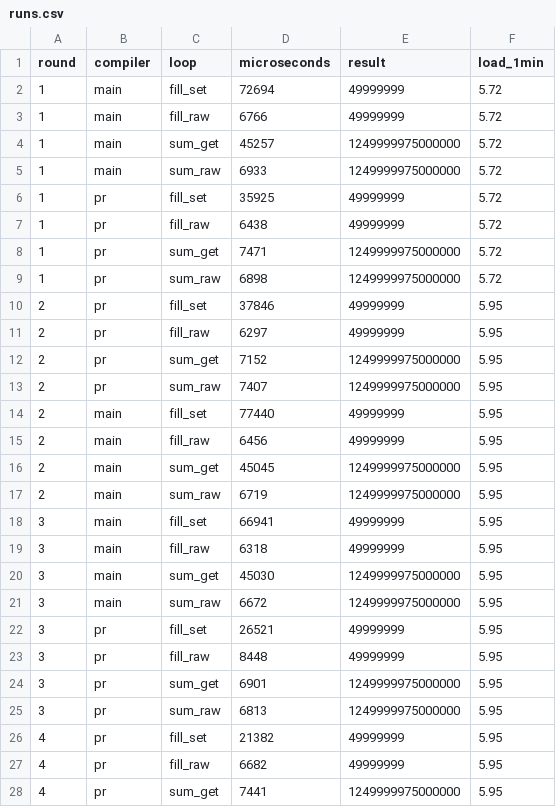
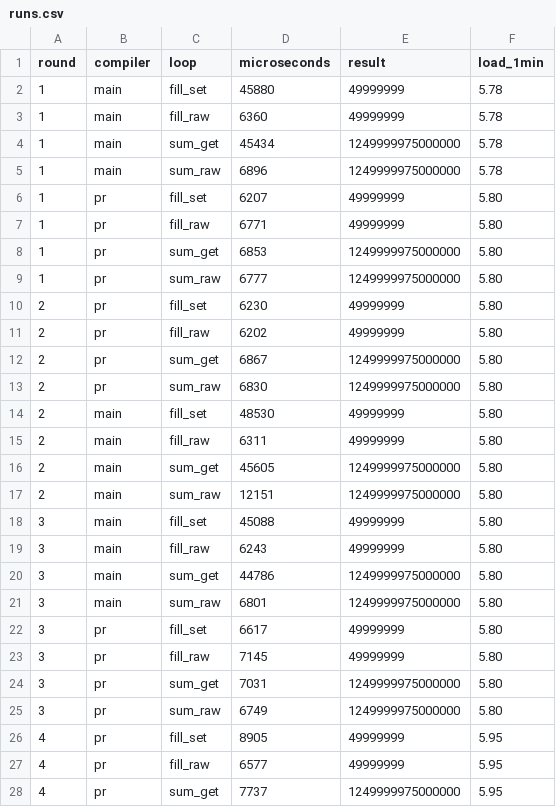
Before and after one commit to vx-lang/Vx, a CSV file: docs/benchmarks/2026-11-23-vec-get-set-inlining/runs.csv, drawn as a sheet; only a part is shown; the diff covers the shown part only.

```diff
--- a/docs/benchmarks/2026-11-23-vec-get-set-inlining/runs.csv
+++ b/docs/benchmarks/2026-11-23-vec-get-set-inlining/runs.csv
@@ -1,28 +1,28 @@
 round,compiler,loop,microseconds,result,load_1min
-1,main,fill_set,72694,49999999,5.72
-1,main,fill_raw,6766,49999999,5.72
-1,main,sum_get,45257,1249999975000000,5.72
-1,main,sum_raw,6933,1249999975000000,5.72
-1,pr,fill_set,35925,49999999,5.72
-1,pr,fill_raw,6438,49999999,5.72
-1,pr,sum_get,7471,1249999975000000,5.72
-1,pr,sum_raw,6898,1249999975000000,5.72
-2,pr,fill_set,37846,49999999,5.95
-2,pr,fill_raw,6297,49999999,5.95
-2,pr,sum_get,7152,1249999975000000,5.95
-2,pr,sum_raw,7407,1249999975000000,5.95
-2,main,fill_set,77440,49999999,5.95
-2,main,fill_raw,6456,49999999,5.95
-2,main,sum_get,45045,1249999975000000,5.95
-2,main,sum_raw,6719,1249999975000000,5.95
-3,main,fill_set,66941,49999999,5.95
-3,main,fill_raw,6318,49999999,5.95
-3,main,sum_get,45030,1249999975000000,5.95
-3,main,sum_raw,6672,1249999975000000,5.95
-3,pr,fill_set,26521,49999999,5.95
-3,pr,fill_raw,8448,49999999,5.95
-3,pr,sum_get,6901,1249999975000000,5.95
-3,pr,sum_raw,6813,1249999975000000,5.95
-4,pr,fill_set,21382,49999999,5.95
-4,pr,fill_raw,6682,49999999,5.95
-4,pr,sum_get,7441,1249999975000000,5.95
+1,main,fill_set,45880,49999999,5.78
+1,main,fill_raw,6360,49999999,5.78
+1,main,sum_get,45434,1249999975000000,5.78
+1,main,sum_raw,6896,1249999975000000,5.78
+1,pr,fill_set,6207,49999999,5.80
+1,pr,fill_raw,6771,49999999,5.80
+1,pr,sum_get,6853,1249999975000000,5.80
+1,pr,sum_raw,6777,1249999975000000,5.80
+2,pr,fill_set,6230,49999999,5.80
+2,pr,fill_raw,6202,49999999,5.80
+2,pr,sum_get,6867,1249999975000000,5.80
+2,pr,sum_raw,6830,1249999975000000,5.80
+2,main,fill_set,48530,49999999,5.80
+2,main,fill_raw,6311,49999999,5.80
+2,main,sum_get,45605,1249999975000000,5.80
+2,main,sum_raw,12151,1249999975000000,5.80
+3,main,fill_set,45088,49999999,5.80
+3,main,fill_raw,6243,49999999,5.80
+3,main,sum_get,44786,1249999975000000,5.80
+3,main,sum_raw,6801,1249999975000000,5.80
+3,pr,fill_set,6617,49999999,5.80
+3,pr,fill_raw,7145,49999999,5.80
+3,pr,sum_get,7031,1249999975000000,5.80
+3,pr,sum_raw,6749,1249999975000000,5.80
+4,pr,fill_set,8905,49999999,5.95
+4,pr,fill_raw,6577,49999999,5.95
+4,pr,sum_get,7737,1249999975000000,5.95
```
Also changed, not shown: 13 edited cells elsewhere in this file, 12 other files.
